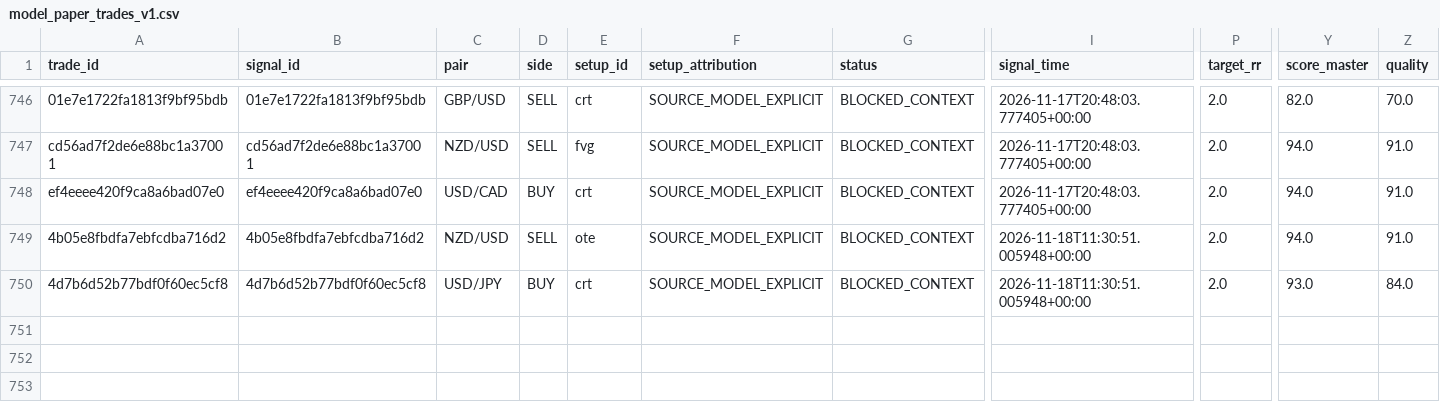
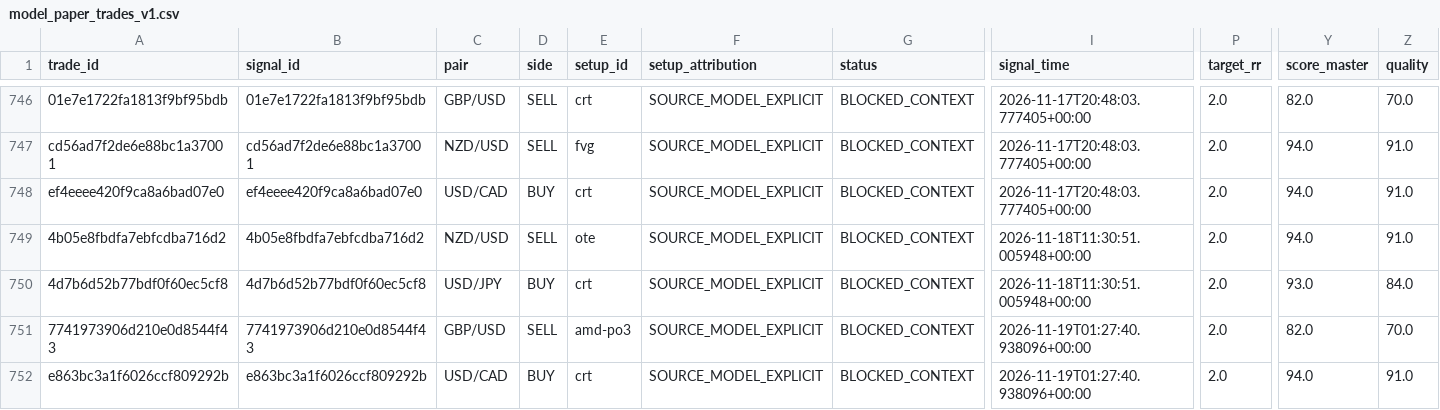
Before and after one commit to aparecidomikael97-ship-it/usd-macro-pro-v4, a CSV file: dados/model_paper_trades_v1.csv, drawn as a sheet; only a part is shown, gaps mark what is left out; rows hold the shown columns only; the diff names each change by its address in the sheet, - before the commit and + after, or states it on an @@ line.

```diff
--- a/dados/model_paper_trades_v1.csv
+++ b/dados/model_paper_trades_v1.csv
+row 751: 7741973906d210e0d8544f43 | 7741973906d210e0d8544f43 | GBP/USD | SELL | amd-po3 | SOURCE_MODEL_EXPLICIT | BLOCKED_CONTEXT | 2026-11-19T01:27:40.938096+00:00 | 2.0 | 82.0 | 70.0
+row 752: e863bc3a1f6026ccf809292b | e863bc3a1f6026ccf809292b | USD/CAD | BUY | crt | SOURCE_MODEL_EXPLICIT | BLOCKED_CONTEXT | 2026-11-19T01:27:40.938096+00:00 | 2.0 | 94.0 | 91.0
```
